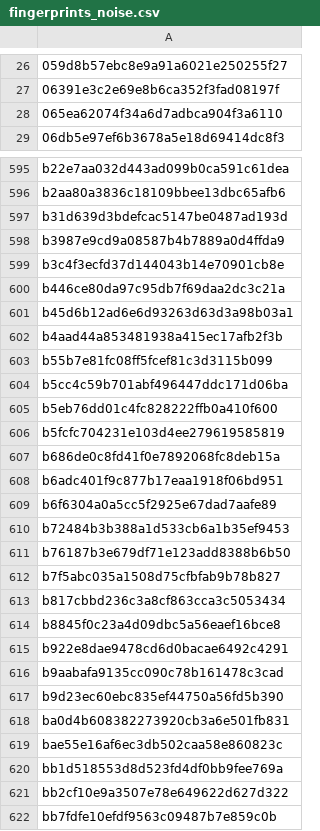
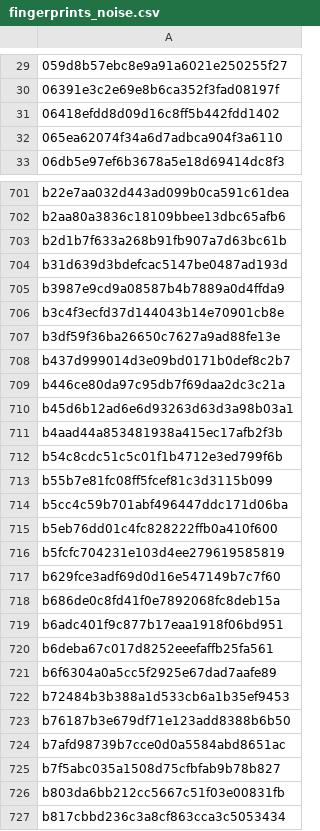
Before and after one commit to jbzdarkid/overwatch-sound-export, a CSV file: db/fingerprints_noise.csv, drawn as a sheet; only a part is shown, gaps mark what is left out; the shorter side is filled out with more unchanged rows; the diff covers the shown part only.

```diff
--- a/db/fingerprints_noise.csv
+++ b/db/fingerprints_noise.csv
@@ -27,2 +30,3 @@
 06391e3c2e69e8b6ca352f3fad08197f
+06418efdd8d09d16c8ff5b442fdd1402
 065ea62074f34a6d7adbca904f3a6110
@@ -596,2 +702,3 @@ b22e7aa032d443ad099b0ca591c61dea
 b2aa80a3836c18109bbee13dbc65afb6
+b2d1b7f633a268b91fb907a7d63bc61b
 b31d639d3bdefcac5147be0487ad193d
@@ -599,2 +706,4 @@ b3987e9cd9a08587b4b7889a0d4ffda9
 b3c4f3ecfd37d144043b14e70901cb8e
+b3df59f36ba26650c7627a9ad88fe13e
+b437d999014d3e09bd0171b0def8c2b7
 b446ce80da97c95db7f69daa2dc3c21a
@@ -602,2 +711,3 @@ b45d6b12ad6e6d93263d63d3a98b03a1
 b4aad44a853481938a415ec17afb2f3b
+b54c8cdc51c5c01f1b4712e3ed799f6b
 b55b7e81fc08ff5fcef81c3d3115b099
@@ -606,4 +716,6 @@ b5eb76dd01c4fc828222ffb0a410f600
 b5fcfc704231e103d4ee279619585819
+b629fce3adf69d0d16e547149b7c7f60
 b686de0c8fd41f0e7892068fc8deb15a
 b6adc401f9c877b17eaa1918f06bd951
+b6deba67c017d8252eeefaffb25fa561
 b6f6304a0a5cc5f2925e67dad7aafe89
@@ -611,3 +723,5 @@ b72484b3b388a1d533cb6a1b35ef9453
 b76187b3e679df71e123add8388b6b50
+b7afd98739b7cce0d0a5584abd8651ac
 b7f5abc035a1508d75cfbfab9b78b827
+b803da6bb212cc5667c51f03e00831fb
 b817cbbd236c3a8cf863cca3c5053434
```
Also changed, not shown: 144 added rows elsewhere in this file, 1 other file.
